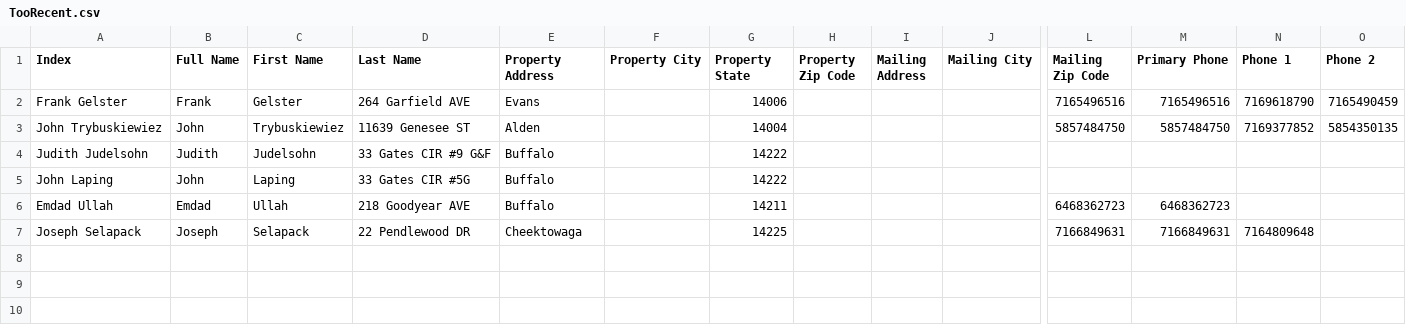
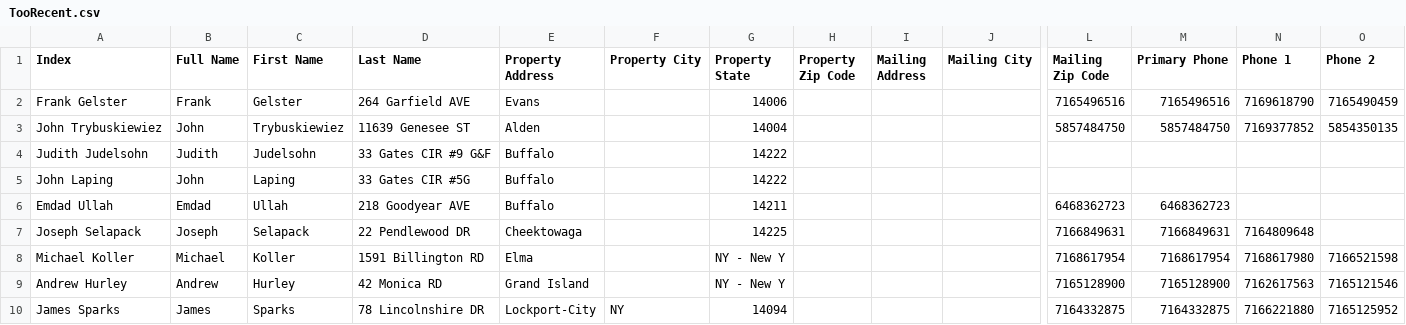
Before and after one commit to WilliamBizier/BuffaloFirst-MyNyMLS, a CSV file: realist/TooRecent.csv, drawn as a sheet; only a part is shown, gaps mark what is left out; rows hold the shown columns only; the diff names each change by its address in the sheet, - before the commit and + after, or states it on an @@ line.

```diff
--- a/realist/TooRecent.csv
+++ b/realist/TooRecent.csv
+row 8: Michael Koller | Michael | Koller | 1591 Billington RD | Elma |  | NY - New Y |  |  |  | 7168617954 | 7168617954 | 7168617980 | 7166521598
+row 9: Andrew Hurley | Andrew | Hurley | 42 Monica RD | Grand Island |  | NY - New Y |  |  |  | 7165128900 | 7165128900 | 7162617563 | 7165121546
+row 10: James Sparks | James | Sparks | 78 Lincolnshire DR | Lockport-City | NY | 14094 |  |  |  | 7164332875 | 7164332875 | 7166221880 | 7165125952
```
Also changed, not shown: realist/NewOwners.csv, 4 other files.
